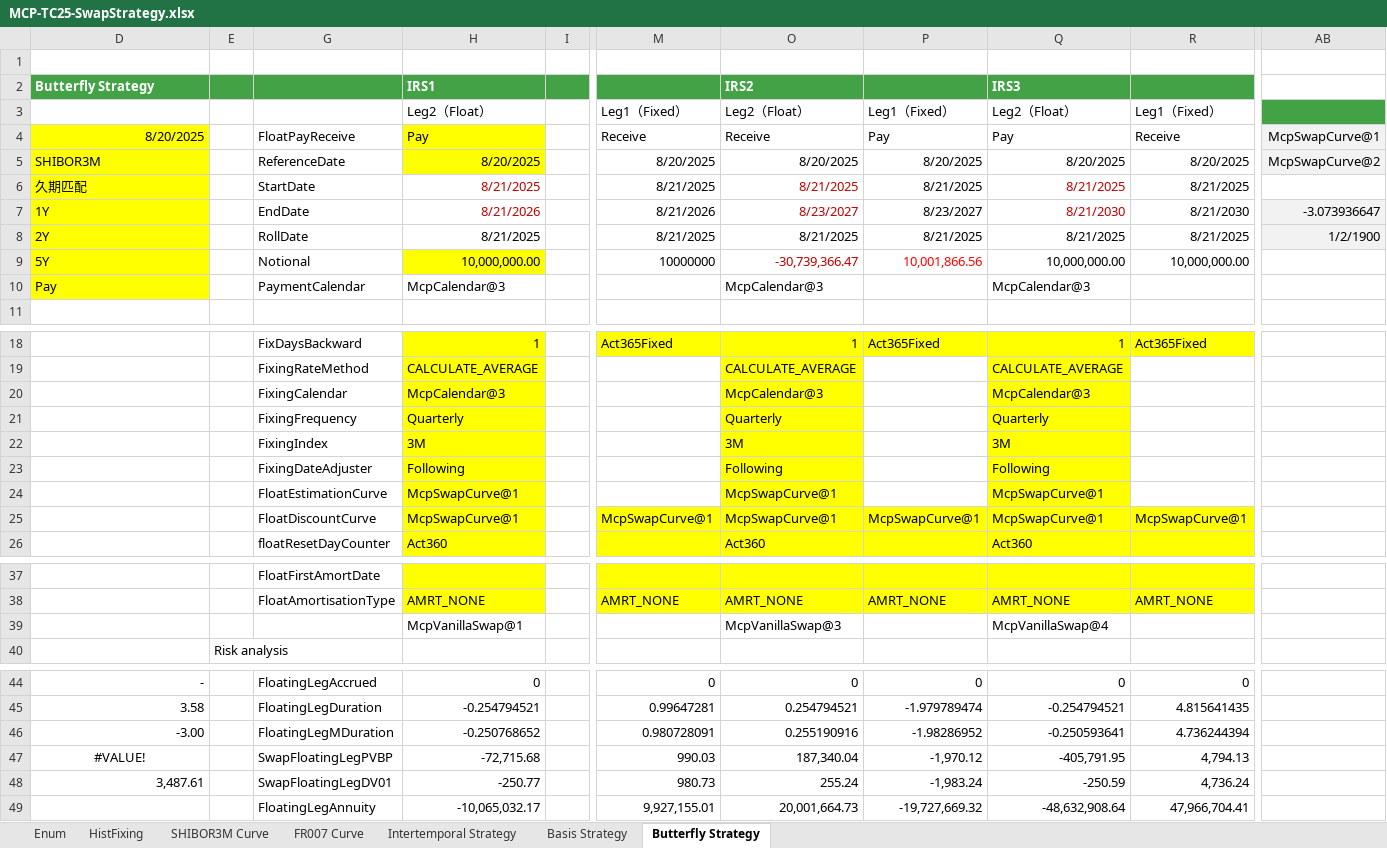
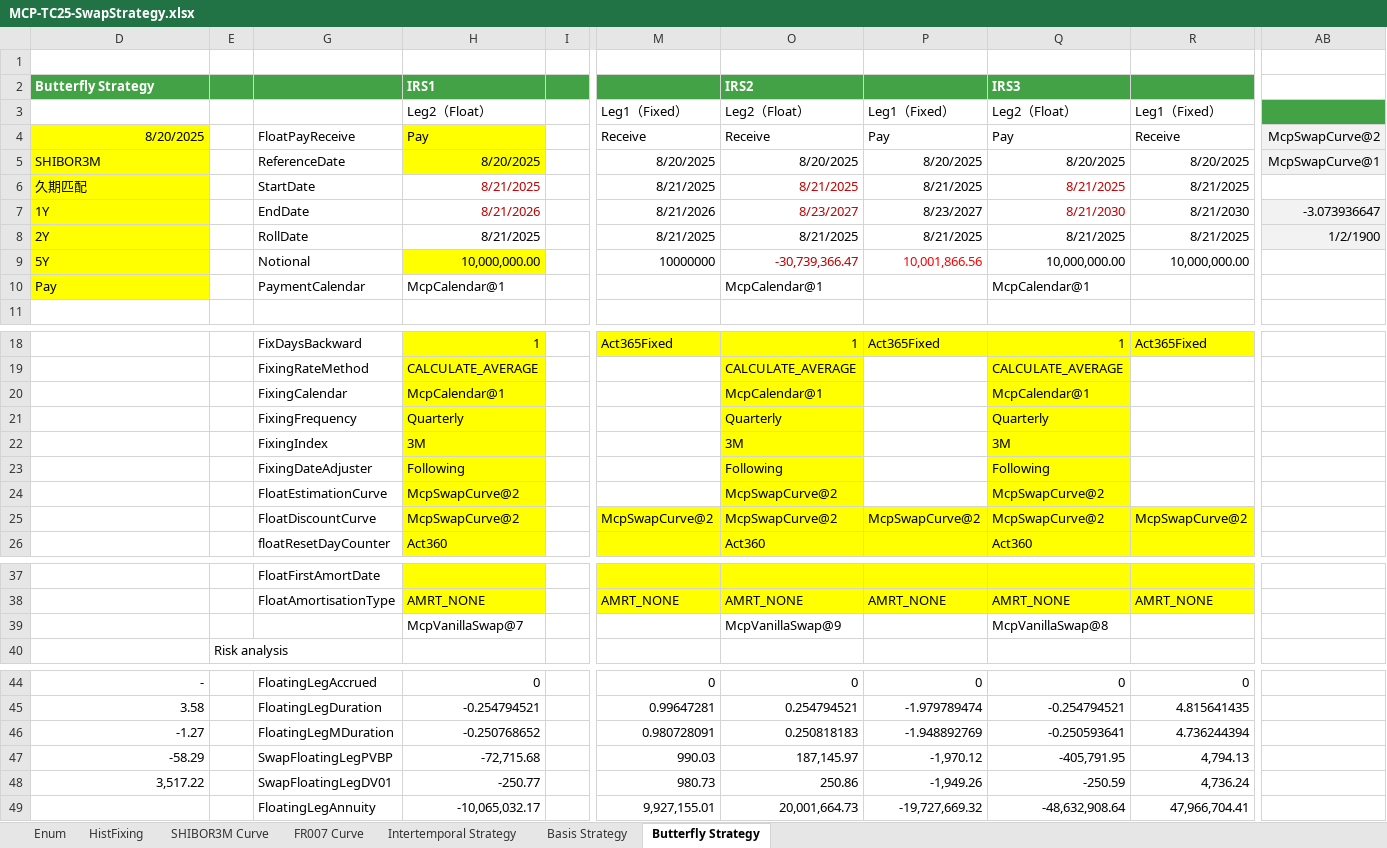
Before and after one commit to MDTSH/mcp_excel, an Excel workbook: excel/zh/MCP-TC25-SwapStrategy.xlsx, sheet Butterfly Strategy, drawn as a sheet; only a part is shown, gaps mark what is left out; values as stored, in another font and other column widths than the file's, no borders; charts and pictures not drawn; the diff covers the shown part only; the diff names each change by its address in the sheet, - before the commit and + after, or states it on an @@ line.

```diff
--- a/excel/zh/MCP-TC25-SwapStrategy.xlsx (sheet Butterfly Strategy)
+++ b/excel/zh/MCP-TC25-SwapStrategy.xlsx (sheet Butterfly Strategy)
-AB4: McpSwapCurve@1
+AB4: McpSwapCurve@2
-AB5: McpSwapCurve@2
+AB5: McpSwapCurve@1
-H10: McpCalendar@3
+H10: McpCalendar@1
-O10: McpCalendar@3
+O10: McpCalendar@1
-Q10: McpCalendar@3
+Q10: McpCalendar@1
-H20: McpCalendar@3
+H20: McpCalendar@1
-O20: McpCalendar@3
+O20: McpCalendar@1
-Q20: McpCalendar@3
+Q20: McpCalendar@1
-H24:H25: McpSwapCurve@1
+H24:H25: McpSwapCurve@2
-O24:O25: McpSwapCurve@1
+O24:O25: McpSwapCurve@2
-Q24:Q25: McpSwapCurve@1
+Q24:Q25: McpSwapCurve@2
-M25: McpSwapCurve@1
+M25: McpSwapCurve@2
-P25: McpSwapCurve@1
+P25: McpSwapCurve@2
-R25: McpSwapCurve@1
+R25: McpSwapCurve@2
-H39: McpVanillaSwap@1
+H39: McpVanillaSwap@7
-O39: McpVanillaSwap@3
+O39: McpVanillaSwap@9
-Q39: McpVanillaSwap@4
+Q39: McpVanillaSwap@8
-D46: -3.00
+D46: -1.27
-O46: 0.255190916
+O46: 0.250818183
-P46: -1.98286952
+P46: -1.948892769
-D47: #VALUE!
+D47: -58.29
-D47 alignment: center
+D47 alignment: right
-O47: 187,340.04
+O47: 187,145.97
-D48: 3,487.61
+D48: 3,517.22
-O48: 255.24
+O48: 250.86
-P48: -1,983.24
+P48: -1,949.26
```
Also changed, not shown: 5 edited cells elsewhere in this sheet, sheet Intertemporal Strategy, sheet Basis Strategy, sheet FR007 Curve, sheet SHIBOR3M Curve, excel/en/MCP SOFR Curve (BBG).xlsx, excel/en/MCP-TC25-SwapStrategy.xlsx, 4 other files.
